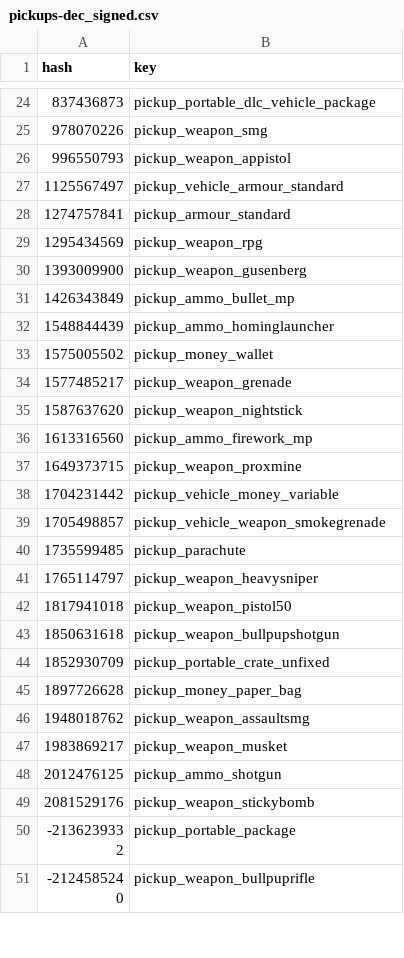
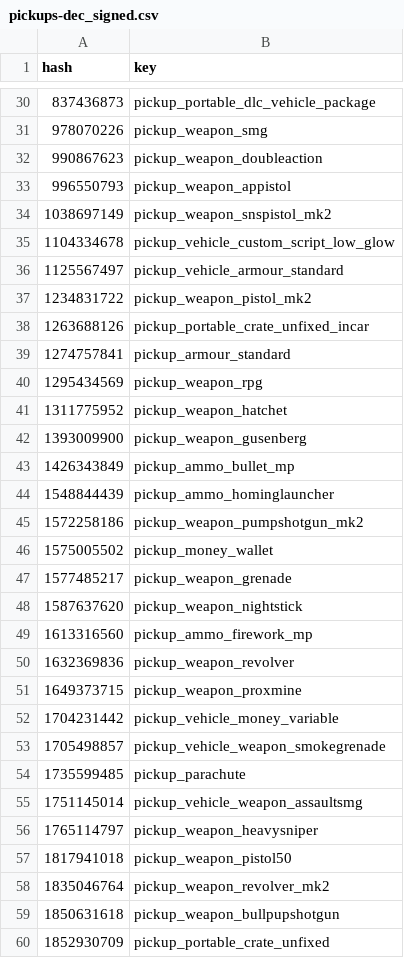
Before and after one commit to calamity-inc/gta-v-joaat-hash-db, a CSV file: out/pickups-dec_signed.csv, drawn as a sheet; only a part is shown, gaps mark what is left out; the shorter side is filled out with more unchanged rows; the diff covers the shown part only; the diff names each change by its address in the sheet, - before the commit and + after, or states it on an @@ line.

Commit message:
Import data from https://wiki.rage.mp/index.php?title=Pickups

```diff
--- a/out/pickups-dec_signed.csv
+++ b/out/pickups-dec_signed.csv
+row 32: 990867623 | pickup_weapon_doubleaction
+row 34: 1038697149 | pickup_weapon_snspistol_mk2
+row 35: 1104334678 | pickup_vehicle_custom_script_low_glow
+row 37: 1234831722 | pickup_weapon_pistol_mk2
+row 38: 1263688126 | pickup_portable_crate_unfixed_incar
+row 41: 1311775952 | pickup_weapon_hatchet
+row 45: 1572258186 | pickup_weapon_pumpshotgun_mk2
+row 50: 1632369836 | pickup_weapon_revolver
+row 55: 1751145014 | pickup_vehicle_weapon_assaultsmg
+row 58: 1835046764 | pickup_weapon_revolver_mk2
```
Also changed, not shown: 35 added rows elsewhere in this file, out/pickups-dec_unsigned.csv, out/pickups-hex.csv, 1 other file.
